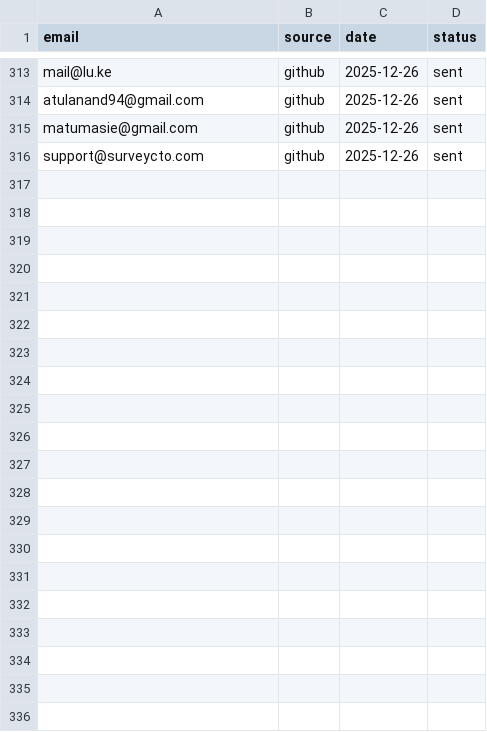
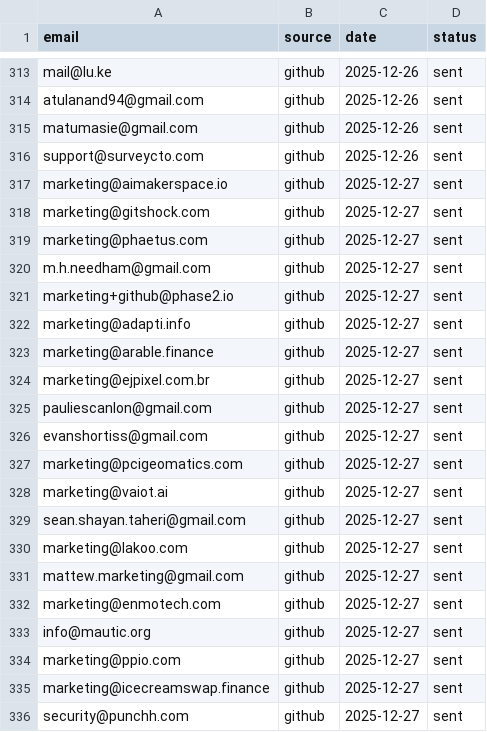
Before and after one commit to RajatDatta5315/mad-scientist-factory, a CSV file: leads.csv, drawn as a sheet; only a part is shown, gaps mark what is left out.

```diff
--- a/leads.csv
+++ b/leads.csv
@@ -316 +316,21 @@ matumasie@gmail.com,github,2025-12-26,sent
 support@surveycto.com,github,2025-12-26,sent
+marketing@aimakerspace.io,github,2025-12-27,sent
+marketing@gitshock.com,github,2025-12-27,sent
+marketing@phaetus.com,github,2025-12-27,sent
+m.h.needham@gmail.com,github,2025-12-27,sent
+marketing+github@phase2.io,github,2025-12-27,sent
+marketing@adapti.info,github,2025-12-27,sent
+marketing@arable.finance,github,2025-12-27,sent
+marketing@ejpixel.com.br,github,2025-12-27,sent
+pauliescanlon@gmail.com,github,2025-12-27,sent
+evanshortiss@gmail.com,github,2025-12-27,sent
+marketing@pcigeomatics.com,github,2025-12-27,sent
+marketing@vaiot.ai,github,2025-12-27,sent
+sean.shayan.taheri@gmail.com,github,2025-12-27,sent
+marketing@lakoo.com,github,2025-12-27,sent
+mattew.marketing@gmail.com,github,2025-12-27,sent
+marketing@enmotech.com,github,2025-12-27,sent
+info@mautic.org,github,2025-12-27,sent
+marketing@ppio.com,github,2025-12-27,sent
+marketing@icecreamswap.finance,github,2025-12-27,sent
+security@punchh.com,github,2025-12-27,sent
```
Also changed, not shown: 1 other file.
